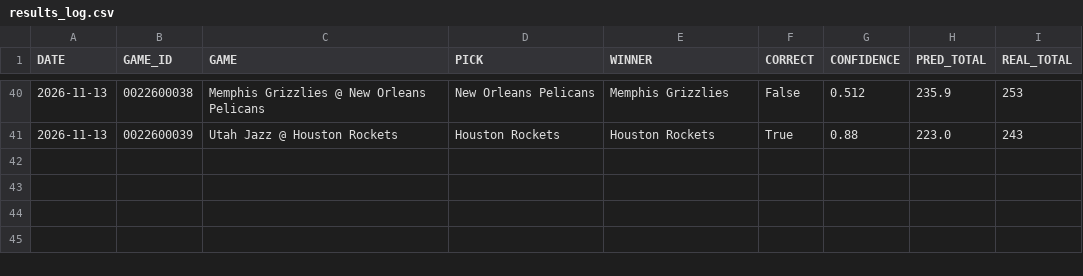
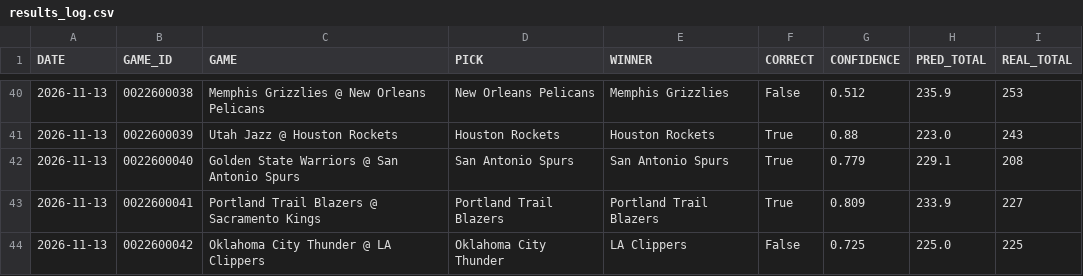
Before and after one commit to Maurizo77/sport-predictor, a CSV file: results_log.csv, drawn as a sheet; only a part is shown, gaps mark what is left out; the diff names each change by its address in the sheet, - before the commit and + after, or states it on an @@ line.

Commit message:
Add files via upload

```diff
--- a/results_log.csv
+++ b/results_log.csv
+row 42: 2026-11-13 | 0022600040 | Golden State Warriors @ San Antonio Spurs | San Antonio Spurs | San Antonio Spurs | True | 0.779 | 229.1 | 208
+row 43: 2026-11-13 | 0022600041 | Portland Trail Blazers @ Sacramento Kings | Portland Trail Blazers | Portland Trail Blazers | True | 0.809 | 233.9 | 227
+row 44: 2026-11-13 | 0022600042 | Oklahoma City Thunder @ LA Clippers | Oklahoma City Thunder | LA Clippers | False | 0.725 | 225.0 | 225
```
